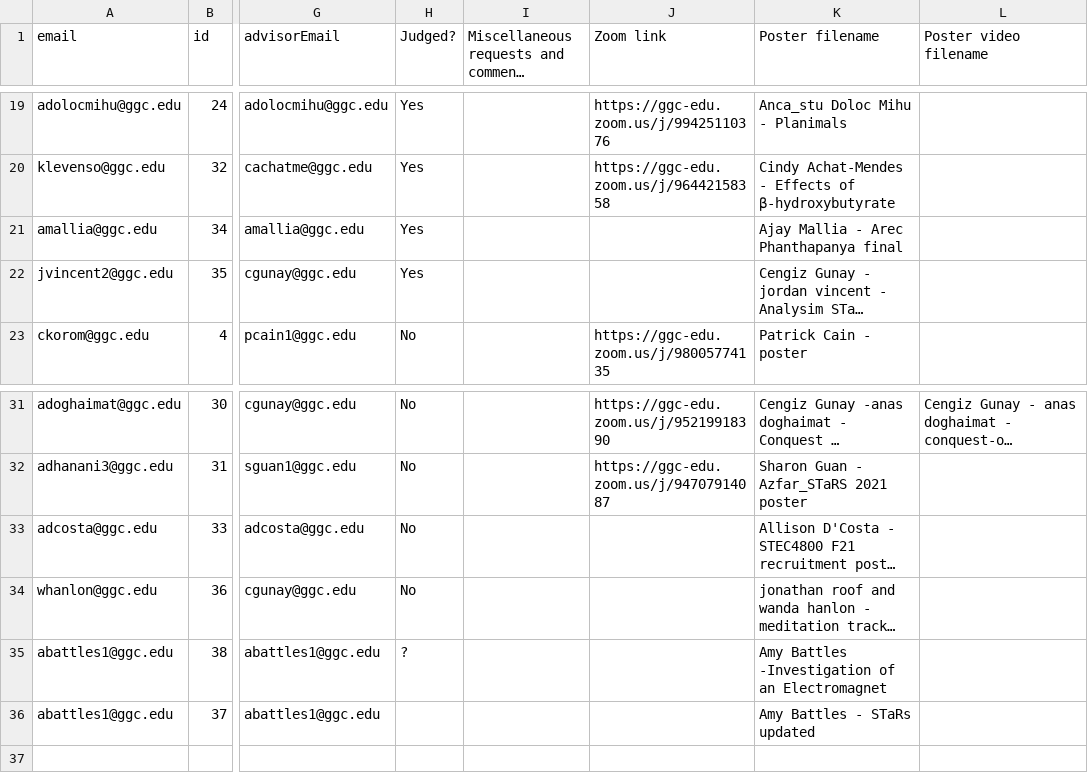
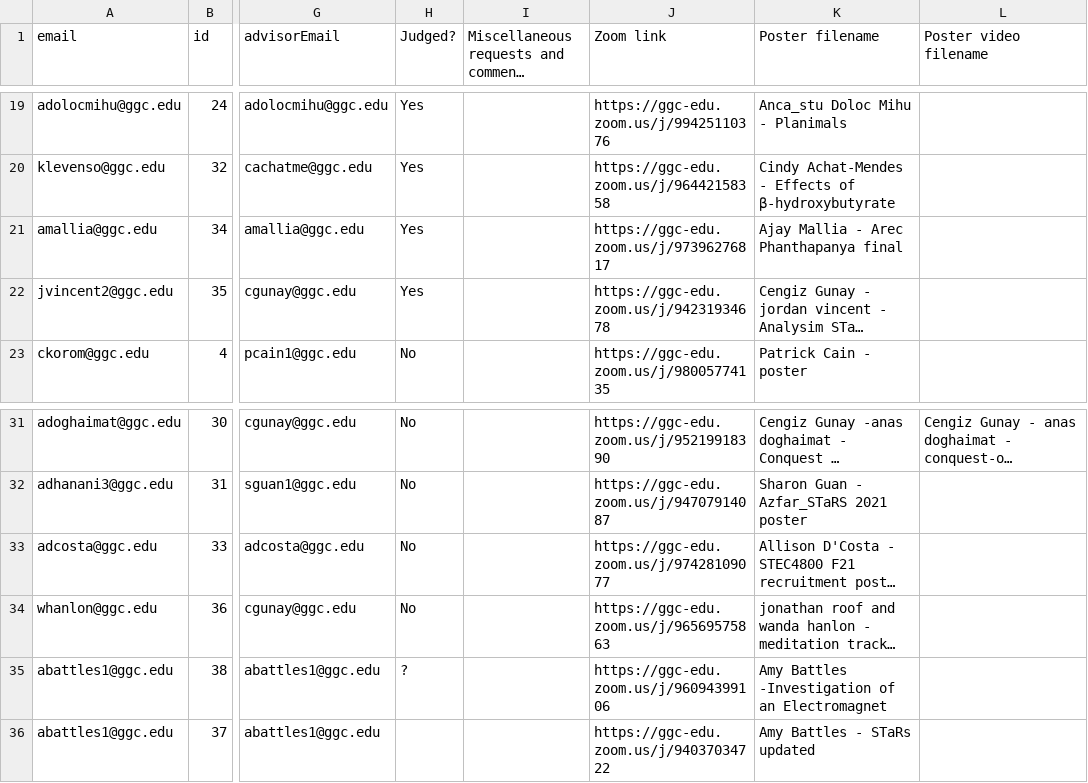
Before and after one commit to kxuxin/GGC-STaRS.github.io, a CSV file: _data/stars2021/posters.csv, drawn as a sheet; only a part is shown, gaps mark what is left out; long unchanged cells end in …; the diff names each change by its address in the sheet, - before the commit and + after, or states it on an @@ line.

Commit message:
updated zoom links

```diff
--- a/_data/stars2021/posters.csv
+++ b/_data/stars2021/posters.csv
-J21 (Zoom link): (empty)
+J21 (Zoom link): https://ggc-edu.zoom.us/j/97396276817
-J22 (Zoom link): (empty)
+J22 (Zoom link): https://ggc-edu.zoom.us/j/94231934678
-J33 (Zoom link): (empty)
+J33 (Zoom link): https://ggc-edu.zoom.us/j/97428109077
-J34 (Zoom link): (empty)
+J34 (Zoom link): https://ggc-edu.zoom.us/j/96569575863
-J35 (Zoom link): (empty)
+J35 (Zoom link): https://ggc-edu.zoom.us/j/96094399106
-J36 (Zoom link): (empty)
+J36 (Zoom link): https://ggc-edu.zoom.us/j/94037034722
```
